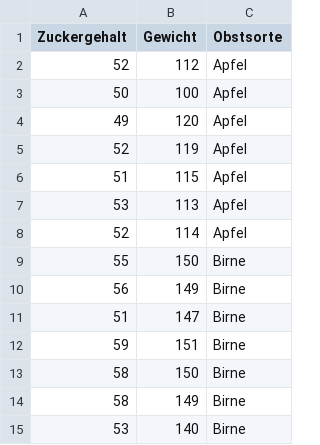
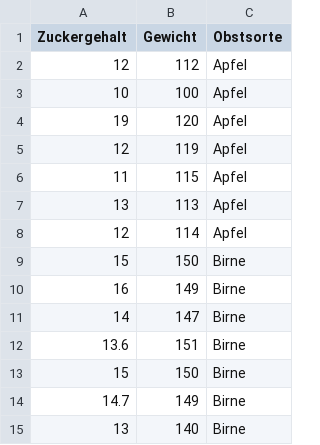
Before and after one commit to troescherw/datasets, a CSV file: obst.csv, drawn as a sheet.

Commit message:
Update obst.csv

```diff
--- a/obst.csv
+++ b/obst.csv
@@ -1,15 +1,15 @@
 Zuckergehalt;Gewicht;Obstsorte
-52;112;Apfel
-50;100;Apfel
-49;120;Apfel
-52;119;Apfel
-51;115;Apfel
-53;113;Apfel
-52;114;Apfel
-55;150;Birne
-56;149;Birne
-51;147;Birne
-59;151;Birne
-58;150;Birne
-58;149;Birne
-53;140;Birne
+12;112;Apfel
+10;100;Apfel
+19;120;Apfel
+12;119;Apfel
+11;115;Apfel
+13;113;Apfel
+12;114;Apfel
+15;150;Birne
+16;149;Birne
+14;147;Birne
+13.6;151;Birne
+15;150;Birne
+14.7;149;Birne
+13;140;Birne
```
